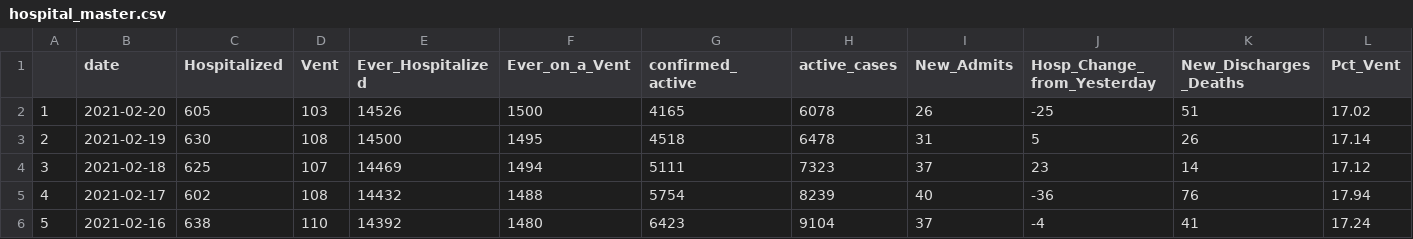
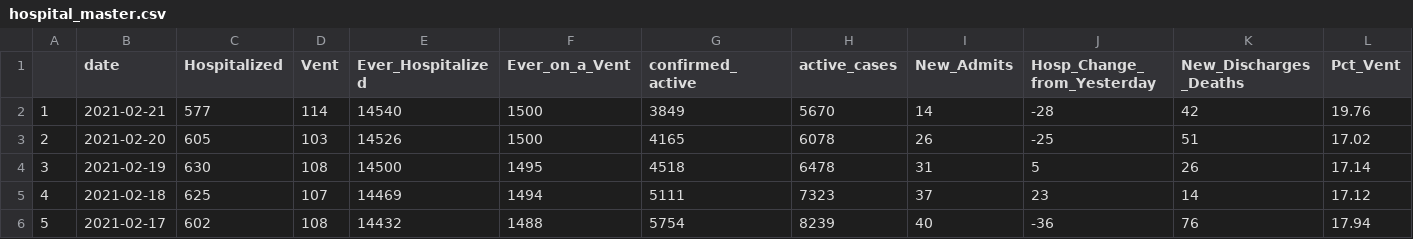
Before and after one commit to Arkansascovid/Main, a CSV file: hospital_master.csv, drawn as a sheet; only a part is shown; the shorter side is filled out with more unchanged rows; addresses are those after the commit; rows hold the shown columns only; the diff names each change by its address in the sheet, - before the commit and + after, or states it on an @@ line.

```diff
--- a/hospital_master.csv
+++ b/hospital_master.csv
+row 2: 1 | 2021-02-21 | 577 | 114 | 14540 | 1500 | 3849 | 5670 | 14 | -28 | 42 | 19.76
@@ column A renumbered from row 3 down @@
```
Also changed, not shown: vaccine.csv, 3 other files.
